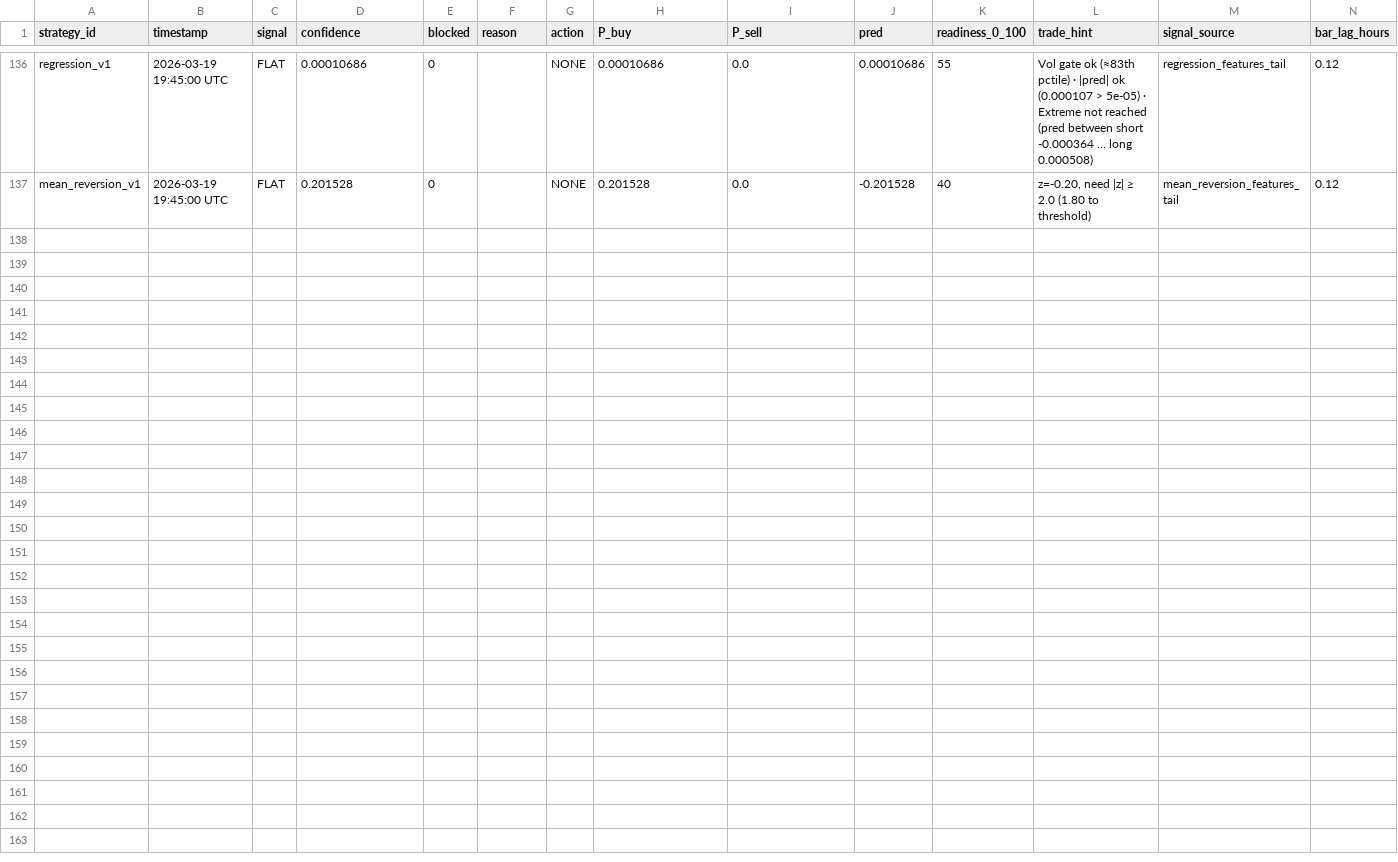
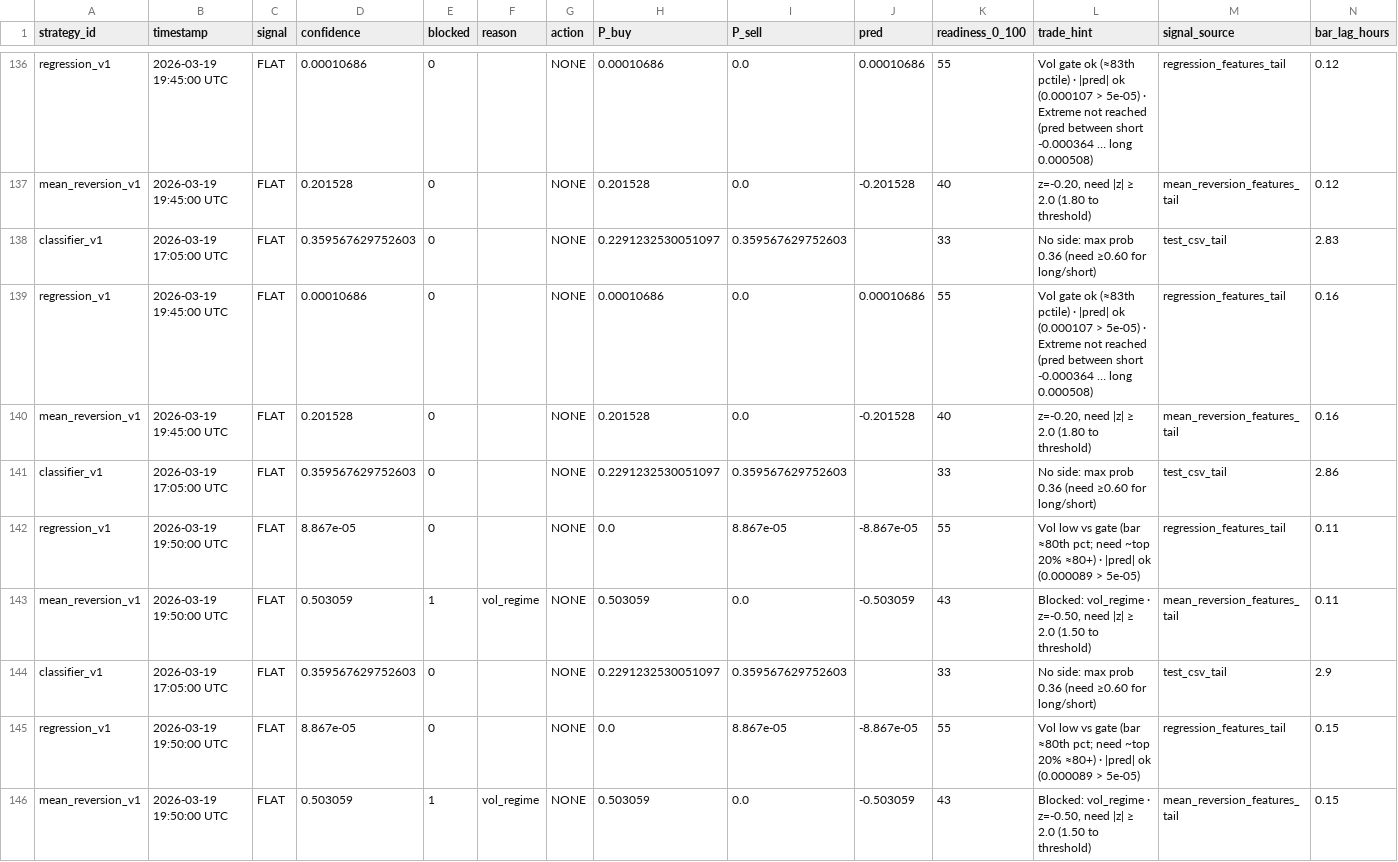
Before and after one commit to tombrown86/FreeWillyBot, a CSV file: data/predictions/predictions_live.csv, drawn as a sheet; only a part is shown, gaps mark what is left out; rows hold the shown columns only; the diff names each change by its address in the sheet, - before the commit and + after, or states it on an @@ line.

```diff
--- a/data/predictions/predictions_live.csv
+++ b/data/predictions/predictions_live.csv
+row 138: classifier_v1 | 2026-03-19 17:05:00 UTC | FLAT | 0.359567629752603 | 0 |  | NONE | 0.2291232530051097 | 0.359567629752603 |  | 33 | No side: max prob 0.36 (need ≥0.60 for long/short) | test_csv_tail | 2.83
+row 139: regression_v1 | 2026-03-19 19:45:00 UTC | FLAT | 0.00010686 | 0 |  | NONE | 0.00010686 | 0.0 | 0.00010686 | 55 | Vol gate ok (≈83th pctile) · |pred| ok (0.000107 > 5e-05) · Extreme not reached (pred between short -0.000364 … long 0.000508) | regression_features_tail | 0.16
+row 140: mean_reversion_v1 | 2026-03-19 19:45:00 UTC | FLAT | 0.201528 | 0 |  | NONE | 0.201528 | 0.0 | -0.201528 | 40 | z=-0.20, need |z| ≥ 2.0 (1.80 to threshold) | mean_reversion_features_tail | 0.16
+row 141: classifier_v1 | 2026-03-19 17:05:00 UTC | FLAT | 0.359567629752603 | 0 |  | NONE | 0.2291232530051097 | 0.359567629752603 |  | 33 | No side: max prob 0.36 (need ≥0.60 for long/short) | test_csv_tail | 2.86
+row 142: regression_v1 | 2026-03-19 19:50:00 UTC | FLAT | 8.867e-05 | 0 |  | NONE | 0.0 | 8.867e-05 | -8.867e-05 | 55 | Vol low vs gate (bar ≈80th pct; need ~top 20% ≈80+) · |pred| ok (0.000089 > 5e-05) | regression_features_tail | 0.11
+row 143: mean_reversion_v1 | 2026-03-19 19:50:00 UTC | FLAT | 0.503059 | 1 | vol_regime | NONE | 0.503059 | 0.0 | -0.503059 | 43 | Blocked: vol_regime · z=-0.50, need |z| ≥ 2.0 (1.50 to threshold) | mean_reversion_features_tail | 0.11
+row 144: classifier_v1 | 2026-03-19 17:05:00 UTC | FLAT | 0.359567629752603 | 0 |  | NONE | 0.2291232530051097 | 0.359567629752603 |  | 33 | No side: max prob 0.36 (need ≥0.60 for long/short) | test_csv_tail | 2.9
+row 145: regression_v1 | 2026-03-19 19:50:00 UTC | FLAT | 8.867e-05 | 0 |  | NONE | 0.0 | 8.867e-05 | -8.867e-05 | 55 | Vol low vs gate (bar ≈80th pct; need ~top 20% ≈80+) · |pred| ok (0.000089 > 5e-05) | regression_features_tail | 0.15
+row 146: mean_reversion_v1 | 2026-03-19 19:50:00 UTC | FLAT | 0.503059 | 1 | vol_regime | NONE | 0.503059 | 0.0 | -0.503059 | 43 | Blocked: vol_regime · z=-0.50, need |z| ≥ 2.0 (1.50 to threshold) | mean_reversion_features_tail | 0.15
```
Also changed, not shown: 5 other files.
